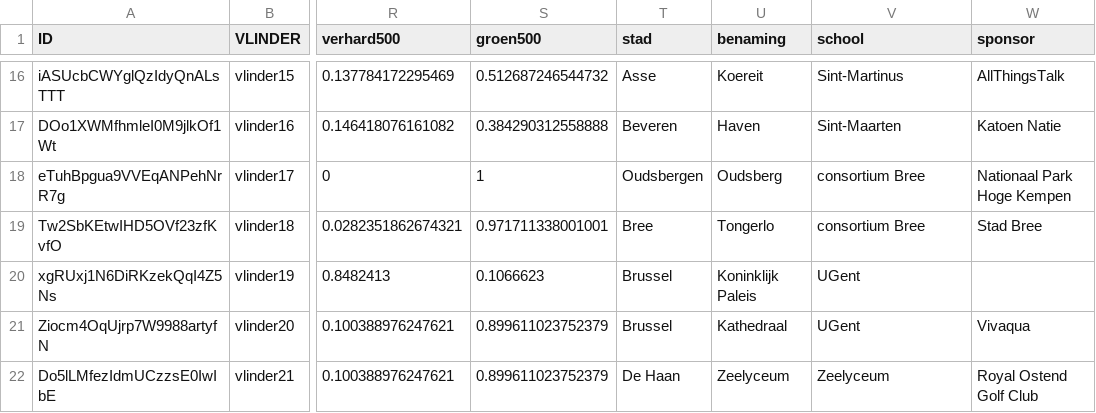
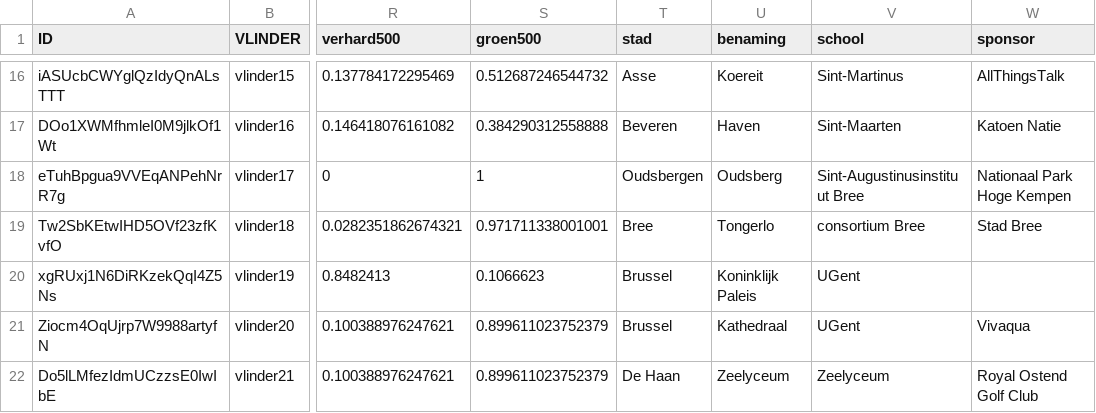
Before and after one commit to bmesuere/vlinder, a CSV file: api/data.csv, drawn as a sheet; only a part is shown, gaps mark what is left out; the diff names each change by its address in the sheet, - before the commit and + after, or states it on an @@ line.

Commit message:
Update school vlinder17

```diff
--- a/api/data.csv
+++ b/api/data.csv
-V18 (school): consortium Bree
+V18 (school): Sint-Augustinusinstituut Bree
```
